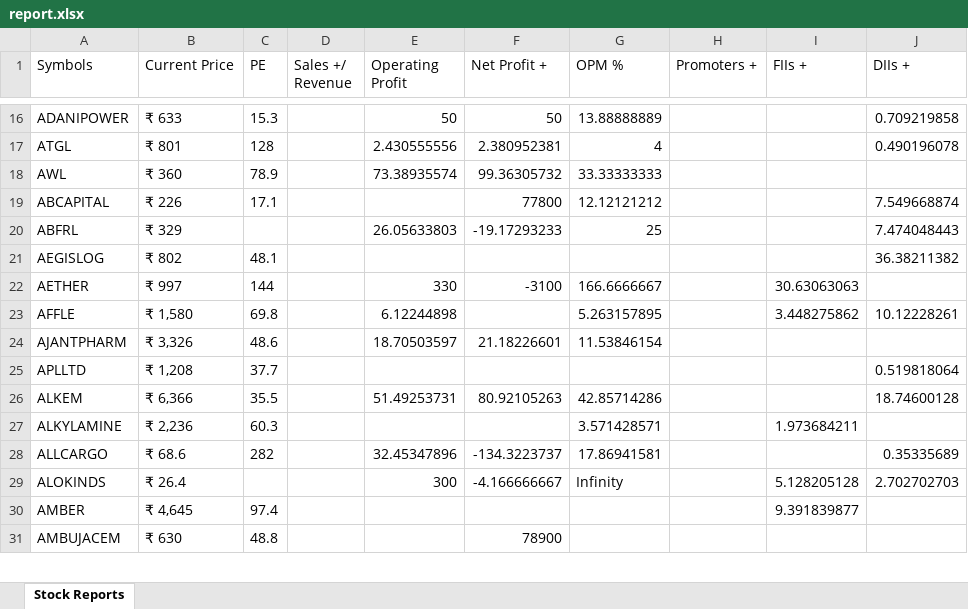
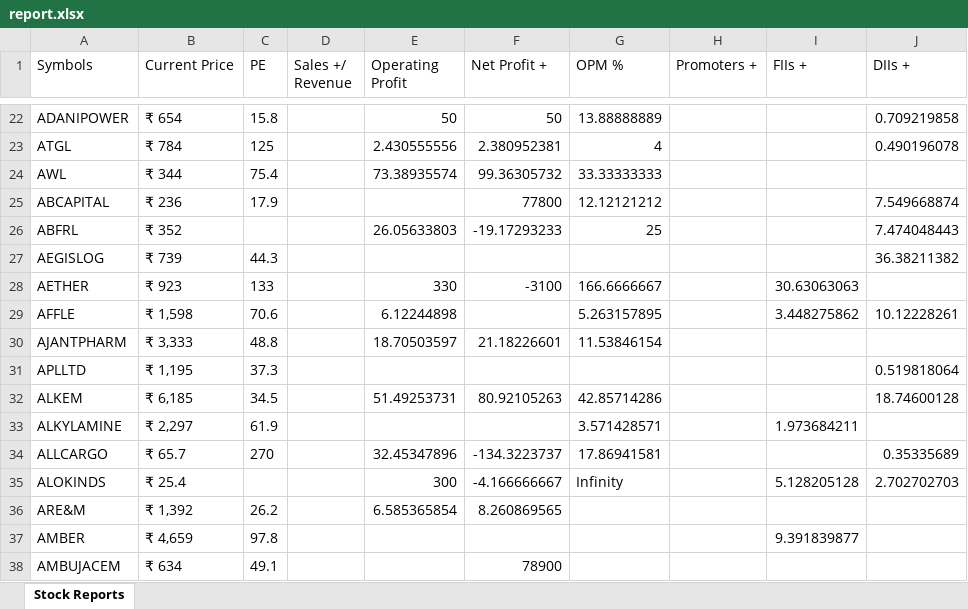
Before and after one commit to kaushikappani/noteit, an Excel workbook: stockreports/report.xlsx, sheet Stock Reports, drawn as a sheet; only a part is shown, gaps mark what is left out; values as stored, in another font and other column widths than the file's, no borders; addresses are those after the commit; the diff covers the shown part only; the diff names each change by its address in the sheet, - before the commit and + after, or states it on an @@ line.

```diff
--- a/stockreports/report.xlsx (sheet Stock Reports)
+++ b/stockreports/report.xlsx (sheet Stock Reports)
-B22 (Current Price): ₹ 633
+B22 (Current Price): ₹ 654
-C22 (PE): 15.3
+C22 (PE): 15.8
-B23 (Current Price): ₹ 801
+B23 (Current Price): ₹ 784
-C23 (PE): 128
+C23 (PE): 125
-B24 (Current Price): ₹ 360
+B24 (Current Price): ₹ 344
-C24 (PE): 78.9
+C24 (PE): 75.4
-B25 (Current Price): ₹ 226
+B25 (Current Price): ₹ 236
-C25 (PE): 17.1
+C25 (PE): 17.9
-B26 (Current Price): ₹ 329
+B26 (Current Price): ₹ 352
-B27 (Current Price): ₹ 802
+B27 (Current Price): ₹ 739
-C27 (PE): 48.1
+C27 (PE): 44.3
-B28 (Current Price): ₹ 997
+B28 (Current Price): ₹ 923
-C28 (PE): 144
+C28 (PE): 133
-B29 (Current Price): ₹ 1,580
+B29 (Current Price): ₹ 1,598
-C29 (PE): 69.8
+C29 (PE): 70.6
-B30 (Current Price): ₹ 3,326
+B30 (Current Price): ₹ 3,333
-C30 (PE): 48.6
+C30 (PE): 48.8
-B31 (Current Price): ₹ 1,208
+B31 (Current Price): ₹ 1,195
-C31 (PE): 37.7
+C31 (PE): 37.3
-B32 (Current Price): ₹ 6,366
+B32 (Current Price): ₹ 6,185
-C32 (PE): 35.5
+C32 (PE): 34.5
-B33 (Current Price): ₹ 2,236
+B33 (Current Price): ₹ 2,297
-C33 (PE): 60.3
+C33 (PE): 61.9
-B34 (Current Price): ₹ 68.6
+B34 (Current Price): ₹ 65.7
-C34 (PE): 282
+C34 (PE): 270
-B35 (Current Price): ₹ 26.4
+B35 (Current Price): ₹ 25.4
+row 36: ARE&M | ₹ 1,392 | 26.2 |  | 6.585365854 | 8.260869565
-B37 (Current Price): ₹ 4,645
+B37 (Current Price): ₹ 4,659
-C37 (PE): 97.4
+C37 (PE): 97.8
-B38 (Current Price): ₹ 630
+B38 (Current Price): ₹ 634
-C38 (PE): 48.8
+C38 (PE): 49.1
```
Also changed, not shown: 10 added rows and 864 edited cells elsewhere in this sheet, 41 other files.
